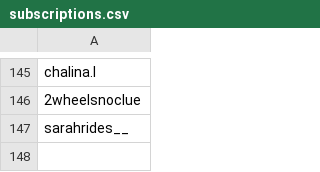
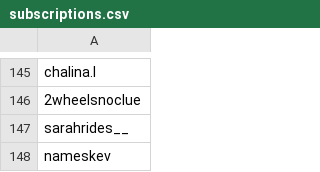
Before and after one commit to wedcf120/tiktok-rss-flat, a CSV file: subscriptions.csv, drawn as a sheet; only a part is shown, gaps mark what is left out.

Commit message:
Update subscriptions.csv

```diff
--- a/subscriptions.csv
+++ b/subscriptions.csv
@@ -147 +147,2 @@ chalina.l,
 sarahrides__,
+nameskev,
```
